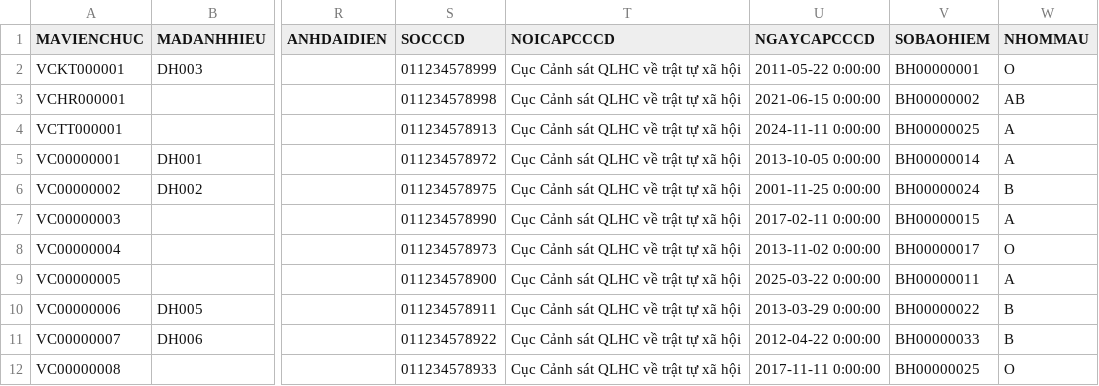
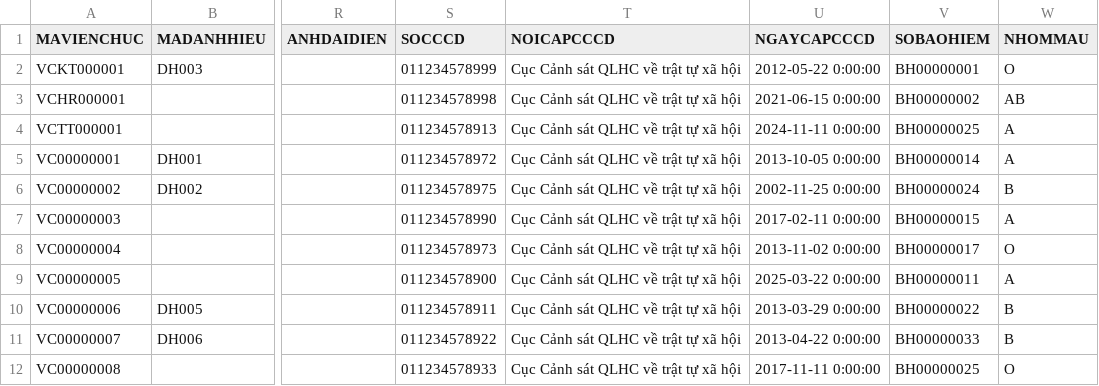
Before and after one commit to mrh3llo/hqtcsdl-quanlylylichvienchuc, a CSV file: src/Data/csv/02_VienChuc/VIENCHUC.csv, drawn as a sheet; only a part is shown, gaps mark what is left out; the diff names each change by its address in the sheet, - before the commit and + after, or states it on an @@ line.

Commit message:
NOTHING CHANGED!!!

```diff
--- a/src/Data/csv/02_VienChuc/VIENCHUC.csv
+++ b/src/Data/csv/02_VienChuc/VIENCHUC.csv
-U2 (NGAYCAPCCCD): 2011-05-22 0:00:00
+U2 (NGAYCAPCCCD): 2012-05-22 0:00:00
-U6 (NGAYCAPCCCD): 2001-11-25 0:00:00
+U6 (NGAYCAPCCCD): 2002-11-25 0:00:00
-U11 (NGAYCAPCCCD): 2012-04-22 0:00:00
+U11 (NGAYCAPCCCD): 2013-04-22 0:00:00
```
